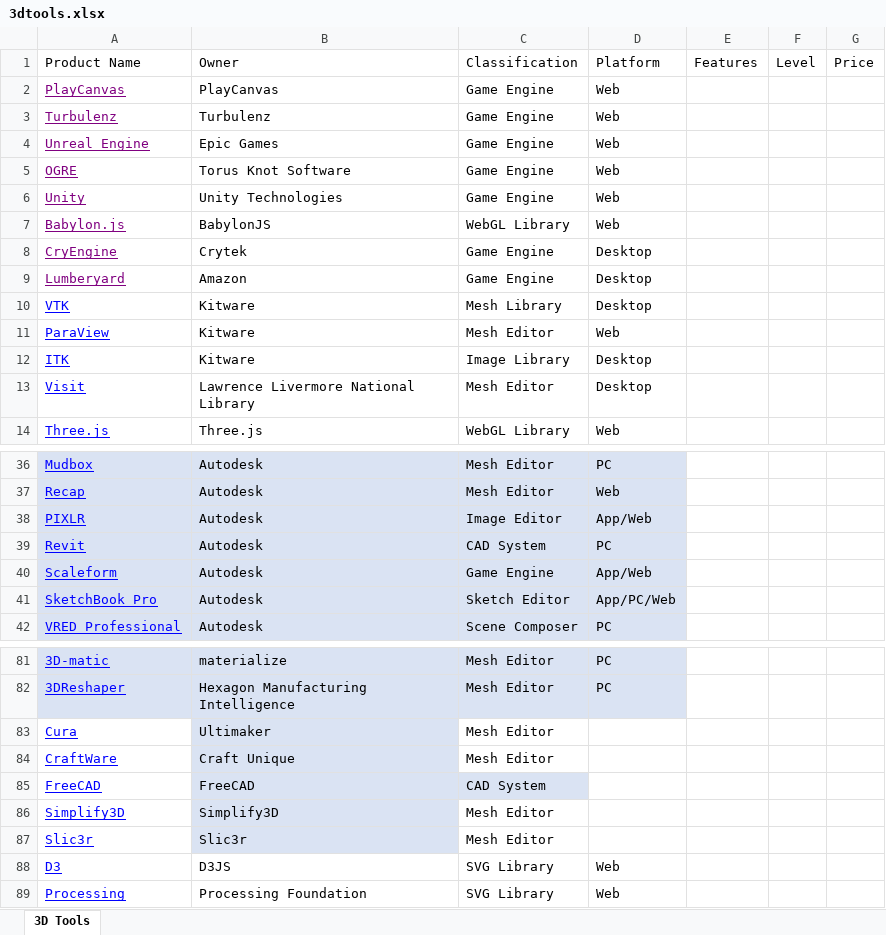
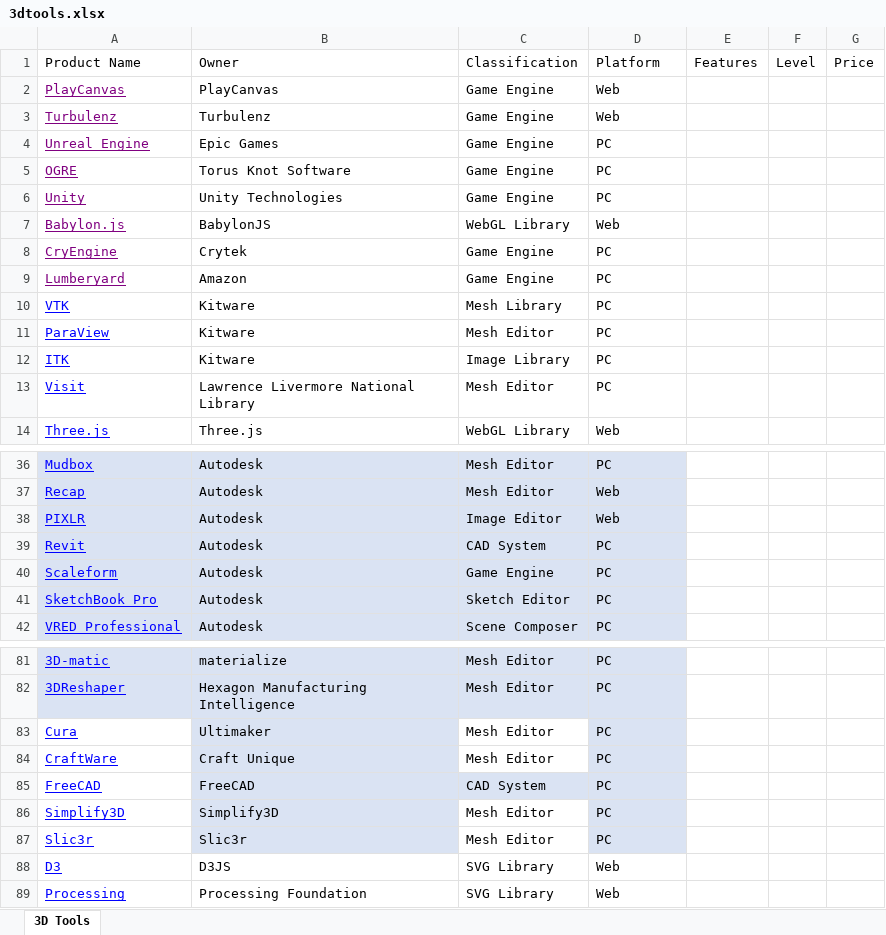
Before and after one commit to dongzgh/visplayer, an Excel workbook: docs/products/3dtools.xlsx, sheet 3D Tools, drawn as a sheet; only a part is shown, gaps mark what is left out; values as stored, in another font and other column widths than the file's, no borders; table styles not drawn; the diff covers the shown part only; the diff names each change by its address in the sheet, - before the commit and + after, or states it on an @@ line.

Commit message:
Revised 3dtools.xlsx

```diff
--- a/docs/products/3dtools.xlsx (sheet 3D Tools)
+++ b/docs/products/3dtools.xlsx (sheet 3D Tools)
-D4:D6: Web
+D4:D6: PC
-D8:D10: Desktop
+D8:D10: PC
-D11: Web
+D11: PC
-D12:D13: Desktop
+D12:D13: PC
-D38: App/Web
+D38: Web
-D40: App/Web
+D40: PC
-D41: App/PC/Web
+D41: PC
-D83:D87: (empty)
+D83:D87: PC
-D83:D87 fill: none
+D83:D87 fill: #DAE3F3
```
Also changed, not shown: 3 edited cells elsewhere in this sheet.
